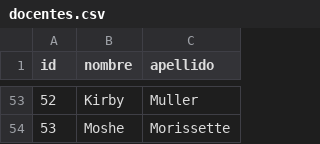
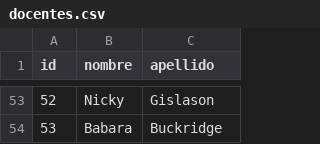
Before and after one commit to Style12341/UTN-gestor-aulas-backend, a CSV file: public/files/docentes/docentes.csv, drawn as a sheet; only a part is shown, gaps mark what is left out; the diff covers the shown part only.

```diff
--- a/public/files/docentes/docentes.csv
+++ b/public/files/docentes/docentes.csv
@@ -53,2 +53,2 @@ id,nombre,apellido
-52,Kirby,Muller
-53,Moshe,Morissette
+52,Nicky,Gislason
+53,Babara,Buckridge
```
Also changed, not shown: 95 edited cells elsewhere in this file, 1 other file.
